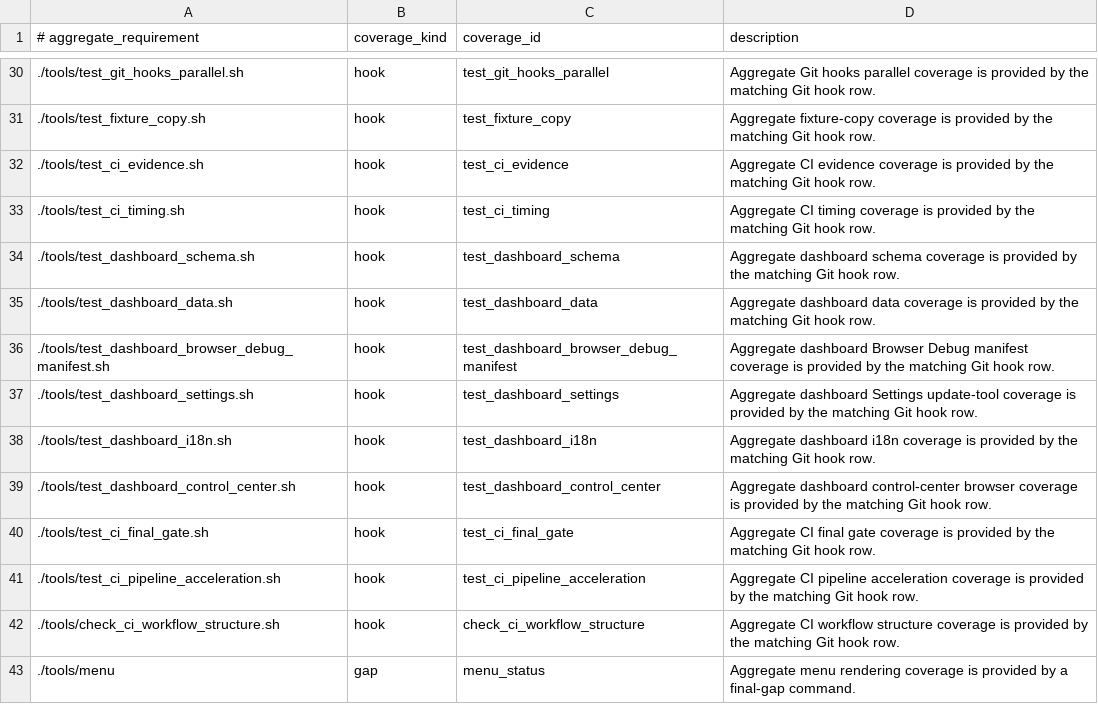
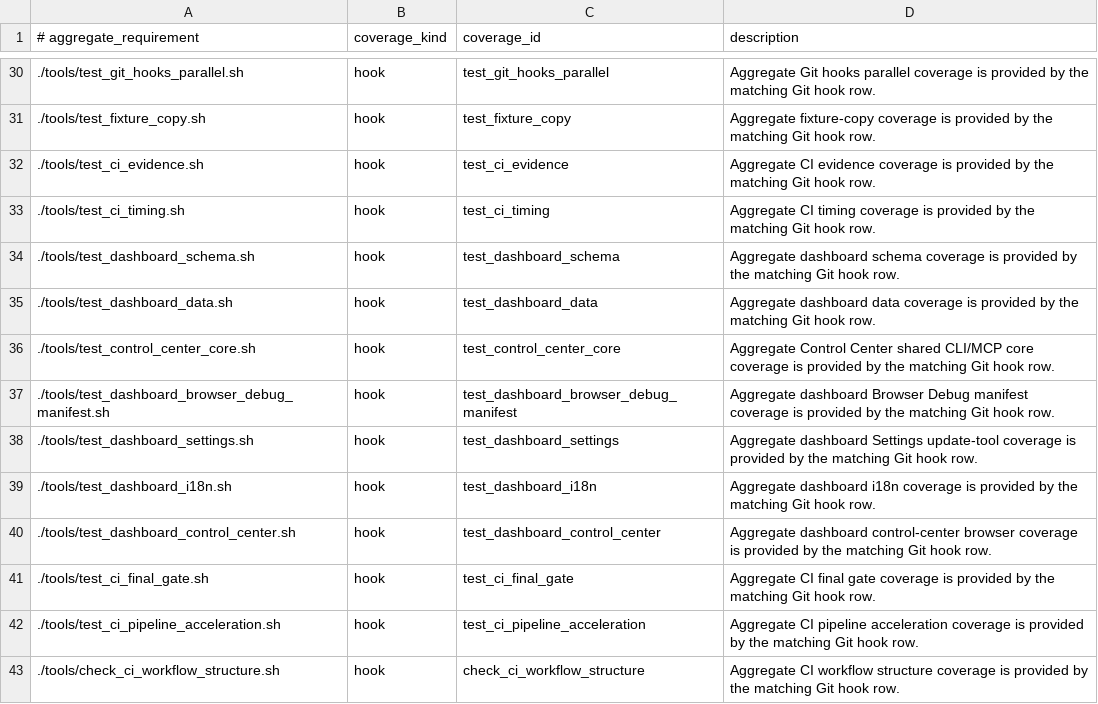
Before and after one commit to xxxMasahiro/ai-driven-development-lesson, a TSV file: docs/workflow/FINAL_GATE_COVERAGE.tsv, drawn as a sheet; only a part is shown, gaps mark what is left out; the shorter side is filled out with more unchanged rows; the diff names each change by its address in the sheet, - before the commit and + after, or states it on an @@ line.

```diff
--- a/docs/workflow/FINAL_GATE_COVERAGE.tsv
+++ b/docs/workflow/FINAL_GATE_COVERAGE.tsv
+row 36: ./tools/test_control_center_core.sh | hook | test_control_center_core | Aggregate Control Center shared CLI/MCP core coverage is provided by the matching Git hook row.
```
Also changed, not shown: docs/workflow/AS_BUILT_SYNC_CONTRACT.tsv, docs/workflow/DASHBOARD_DATA_SCHEMA.tsv, 39 other files.
